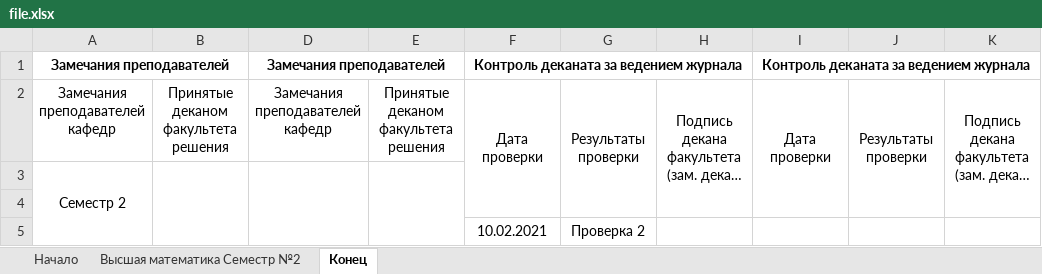
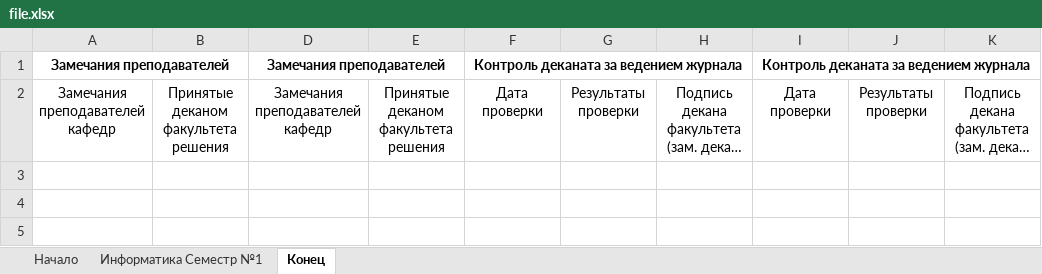
Before and after one commit to alexmelk/Eljur, an Excel workbook: Eljur/file.xlsx, sheet Конец, drawn as a sheet; long unchanged cells end in …; values as stored, in another font and other column widths than the file's, no borders; the diff names each change by its address in the sheet, - before the commit and + after, or states it on an @@ line.

```diff
--- a/Eljur/file.xlsx (sheet Конец)
+++ b/Eljur/file.xlsx (sheet Конец)
-sheet tab: Высшая математика Cеместр №2
+sheet tab: Информатика Cеместр №1
-F2:F4 merged
-G2:G4 merged
-H2:H4 merged
-I2:I4 merged
-J2:J4 merged
-K2:K4 merged
-row 3: Семестр 2
-row 4: (empty)
-row 5:  |  |  |  | 10.02.2021 | Проверка 2
```
Also changed, not shown: sheet Информатика Cеместр №1, sheet Начало, Eljur/template.xlsx, 21 other files.
